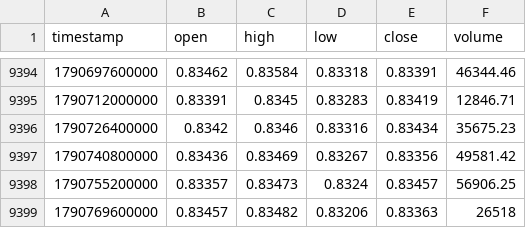
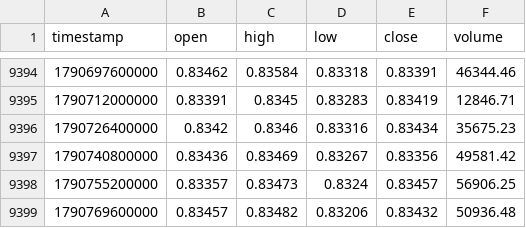
Before and after one commit to rikuudon24-beep/chair-scale, a CSV file: data/market/h4/usdchf.csv, drawn as a sheet; only a part is shown, gaps mark what is left out.

```diff
--- a/data/market/h4/usdchf.csv
+++ b/data/market/h4/usdchf.csv
@@ -9398,2 +9398,2 @@ timestamp,open,high,low,close,volume
 1790755200000,0.83357,0.83473,0.8324,0.83457,56906.25
-1790769600000,0.83457,0.83482,0.83206,0.83363,26518
+1790769600000,0.83457,0.83482,0.83206,0.83432,50936.48
```
Also changed, not shown: data/market/h4/audusd.csv, data/market/h4/eurusd.csv, 4 other files.
